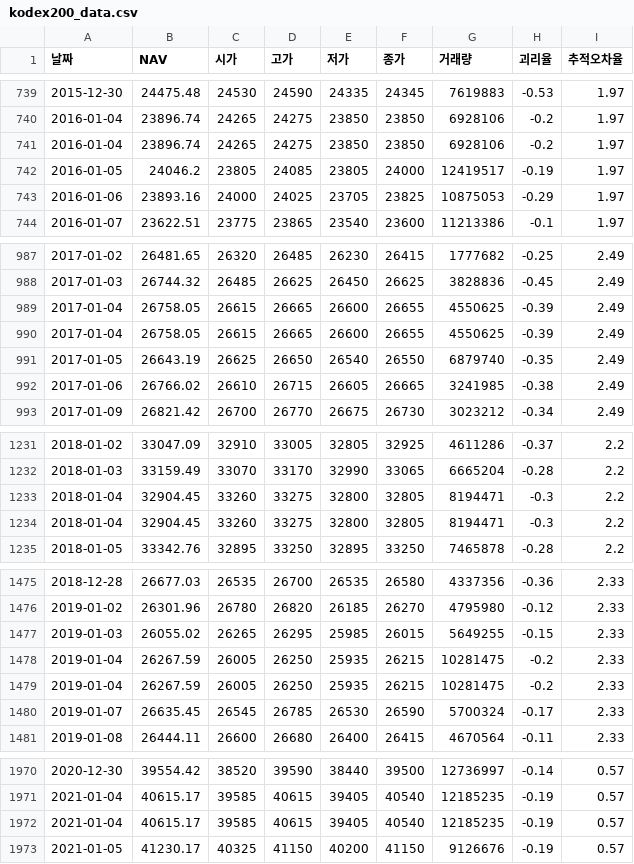
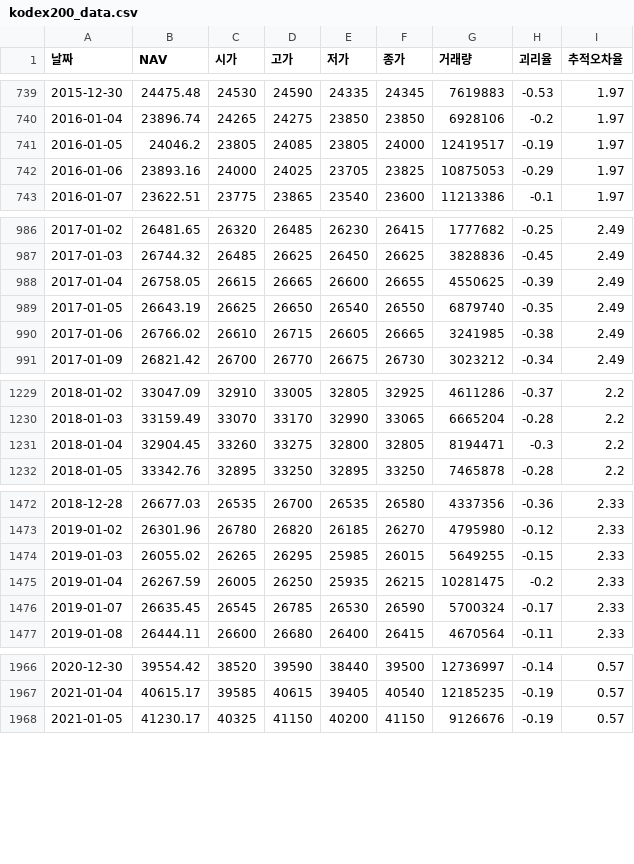
Before and after one commit to HUFS-DAT-2023/SMP-Project, a CSV file: Data/kodex200_data.csv, drawn as a sheet; only a part is shown, gaps mark what is left out; the diff covers the shown part only.

```diff
--- a/Data/kodex200_data.csv
+++ b/Data/kodex200_data.csv
@@ -740,3 +740,2 @@
 2016-01-04,23896.74,24265,24275,23850,23850,6928106,-0.2,1.97
-2016-01-04,23896.74,24265,24275,23850,23850,6928106,-0.2,1.97
 2016-01-05,24046.2,23805,24085,23805,24000,12419517,-0.19,1.97
@@ -989,3 +988,2 @@
 2017-01-04,26758.05,26615,26665,26600,26655,4550625,-0.39,2.49
-2017-01-04,26758.05,26615,26665,26600,26655,4550625,-0.39,2.49
 2017-01-05,26643.19,26625,26650,26540,26550,6879740,-0.35,2.49
@@ -1232,3 +1230,2 @@
 2018-01-03,33159.49,33070,33170,32990,33065,6665204,-0.28,2.2
-2018-01-04,32904.45,33260,33275,32800,32805,8194471,-0.3,2.2
 2018-01-04,32904.45,33260,33275,32800,32805,8194471,-0.3,2.2
@@ -1477,3 +1474,2 @@
 2019-01-03,26055.02,26265,26295,25985,26015,5649255,-0.15,2.33
-2019-01-04,26267.59,26005,26250,25935,26215,10281475,-0.2,2.33
 2019-01-04,26267.59,26005,26250,25935,26215,10281475,-0.2,2.33
@@ -1971,3 +1967,2 @@
 2021-01-04,40615.17,39585,40615,39405,40540,12185235,-0.19,0.57
-2021-01-04,40615.17,39585,40615,39405,40540,12185235,-0.19,0.57
 2021-01-05,41230.17,40325,41150,40200,41150,9126676,-0.19,0.57
```
Also changed, not shown: 1 removed row elsewhere in this file, 1 other file.
